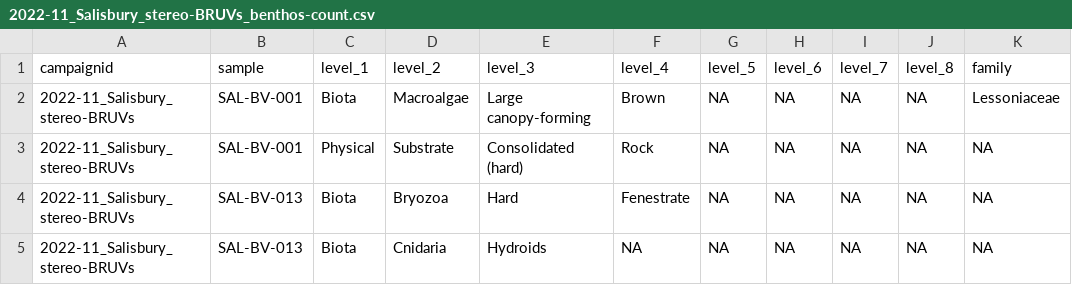
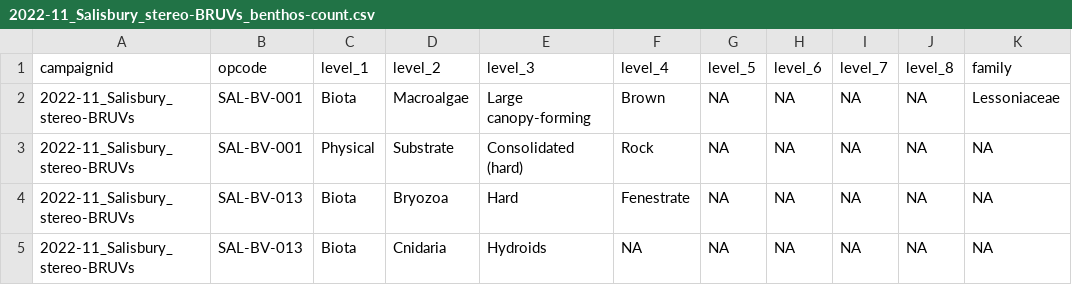
Before and after one commit to UWA-Marine-Ecology-Group-syntheses/formatting-transectmeasure-habitat, a CSV file: data/to upload/2022-11_Salisbury_stereo-BRUVs_benthos-count.csv, drawn as a sheet; only a part is shown; the diff names each change by its address in the sheet, - before the commit and + after, or states it on an @@ line.

```diff
--- a/data/to upload/2022-11_Salisbury_stereo-BRUVs_benthos-count.csv
+++ b/data/to upload/2022-11_Salisbury_stereo-BRUVs_benthos-count.csv
-B1: sample
+B1: opcode
```
Also changed, not shown: data/to upload/2022-11_Salisbury_stereo-BRUVs_benthos-relief.csv, 6 other files.
